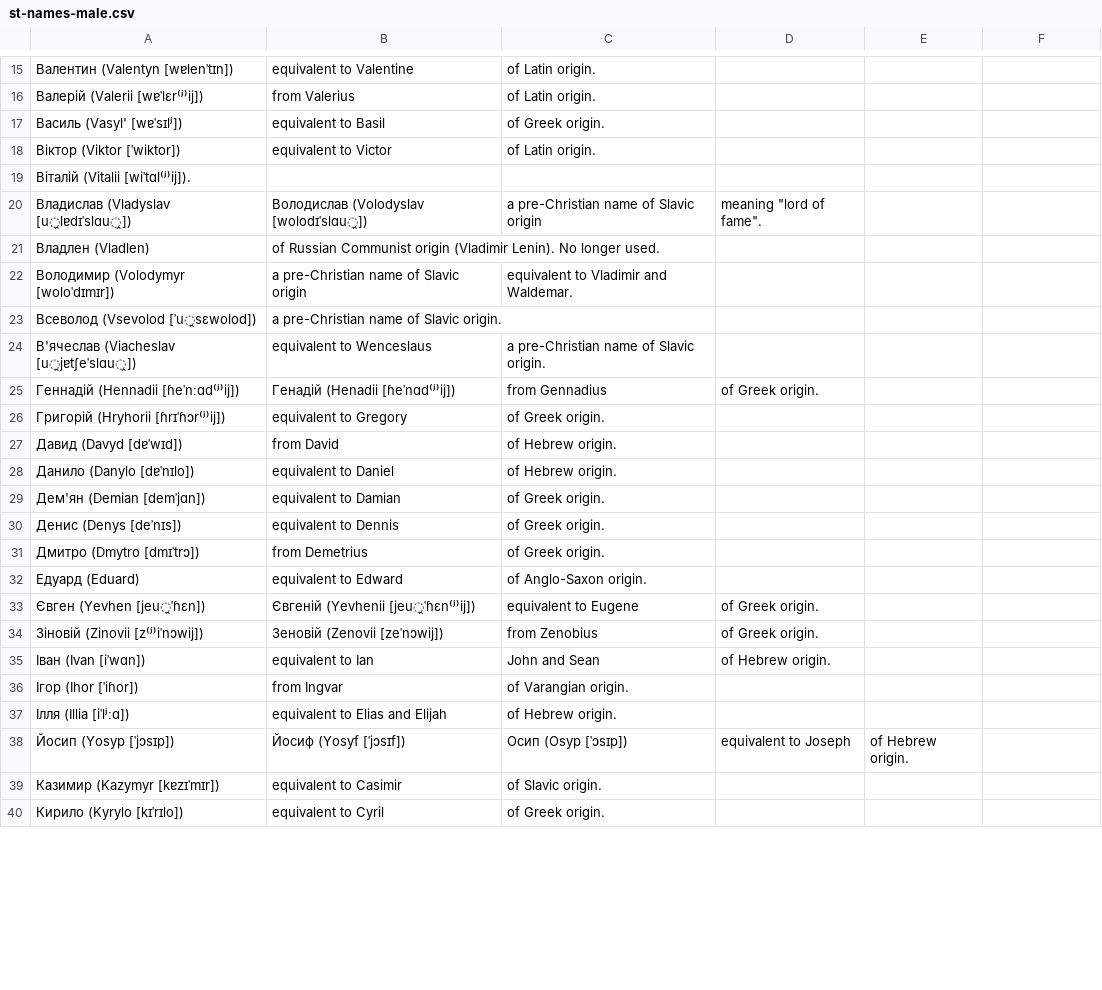
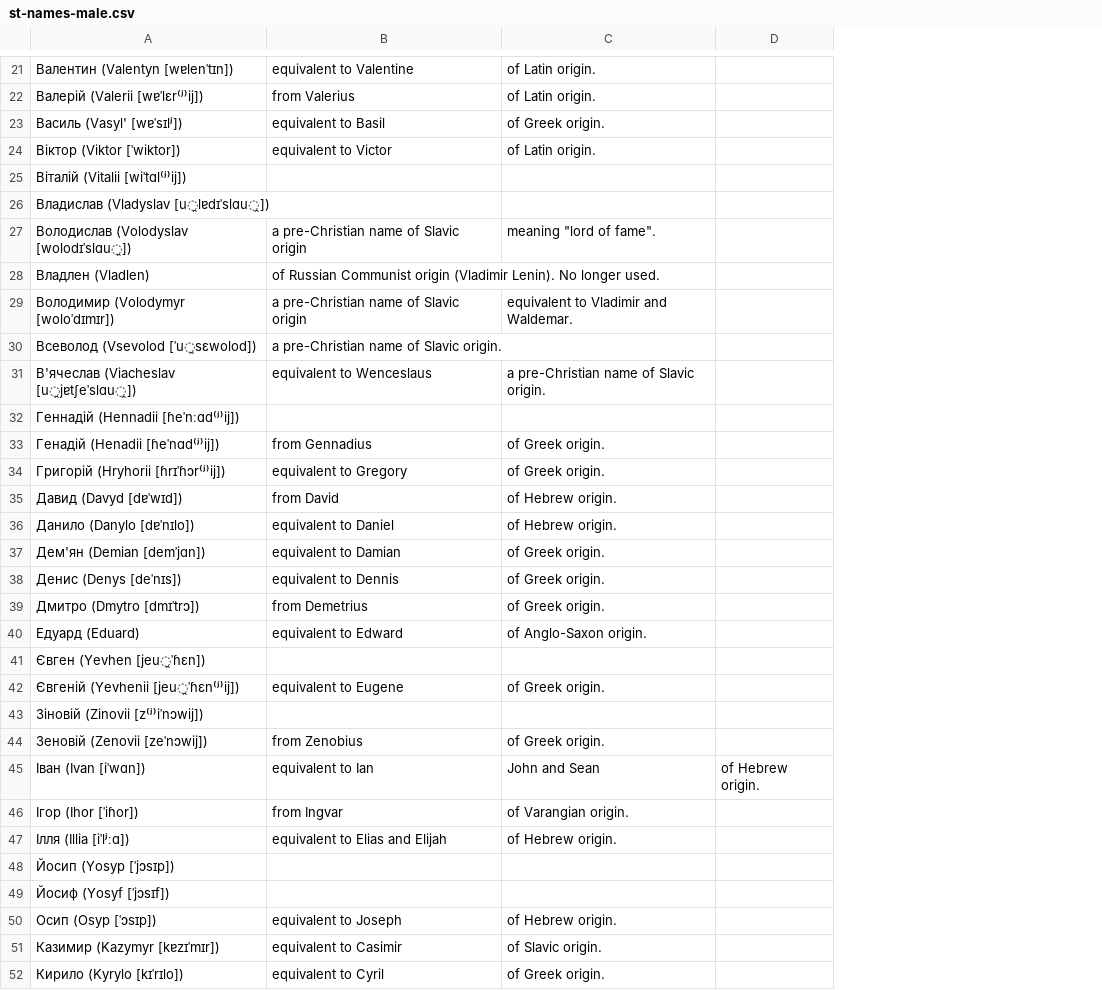
Before and after one commit to ledlogic/airstrike-char, a CSV file: data/st-names-male.csv, drawn as a sheet; only a part is shown, gaps mark what is left out; removed rows and columns are numbered as before the commit, all else as after; the diff covers the shown part only; the diff names each change by its address in the sheet, - before the commit and + after, or states it on an @@ line.

Commit message:
Name cleanup

```diff
--- a/data/st-names-male.csv
+++ b/data/st-names-male.csv
-column D, rows 20-38: meaning "lord of fame". |  |  |  |  | of Greek origin. |  |  |  |  |  |  |  | of Greek origin. | of Greek origin. | of Hebrew origin. |  |  | equivalent to Joseph
-column E, row 38: of Hebrew origin.
-A25: Віталій (Vitalii [wiˈtɑl⁽ʲ⁾ij]).
+A25: Віталій (Vitalii [wiˈtɑl⁽ʲ⁾ij])
-B26: Володислав (Volodyslav [wolodɪˈslɑu̯])
+B26: (empty)
-C26: a pre-Christian name of Slavic origin
+C26: (empty)
+row 27: Володислав (Volodyslav [wolodɪˈslɑu̯]) | a pre-Christian name of Slavic origin | meaning "lord of fame".
-B32: Генадій (Henadii [ɦeˈnɑd⁽ʲ⁾ij])
+B32: (empty)
-C32: from Gennadius
+C32: (empty)
+row 33: Генадій (Henadii [ɦeˈnɑd⁽ʲ⁾ij]) | from Gennadius | of Greek origin.
-B41: Євгеній (Yevhenii [jeu̯ˈɦɛn⁽ʲ⁾ij])
+B41: (empty)
-C41: equivalent to Eugene
+C41: (empty)
+row 42: Євгеній (Yevhenii [jeu̯ˈɦɛn⁽ʲ⁾ij]) | equivalent to Eugene | of Greek origin.
-B43: Зеновій (Zenovii [zeˈnɔwij])
+B43: (empty)
-C43: from Zenobius
+C43: (empty)
+row 44: Зеновій (Zenovii [zeˈnɔwij]) | from Zenobius | of Greek origin.
-D45: (empty)
+D45: of Hebrew origin.
-B48: Йосиф (Yosyf [ˈjɔsɪf])
+B48: (empty)
-C48: Осип (Osyp [ˈɔsɪp])
+C48: (empty)
+row 49: Йосиф (Yosyf [ˈjɔsɪf])
+row 50: Осип (Osyp [ˈɔsɪp]) | equivalent to Joseph | of Hebrew origin.
```
Also changed, not shown: 17 added rows, 1 removed row and 28 edited cells elsewhere in this file, data/st-names-female.csv, data/st-names-surnames.csv.
